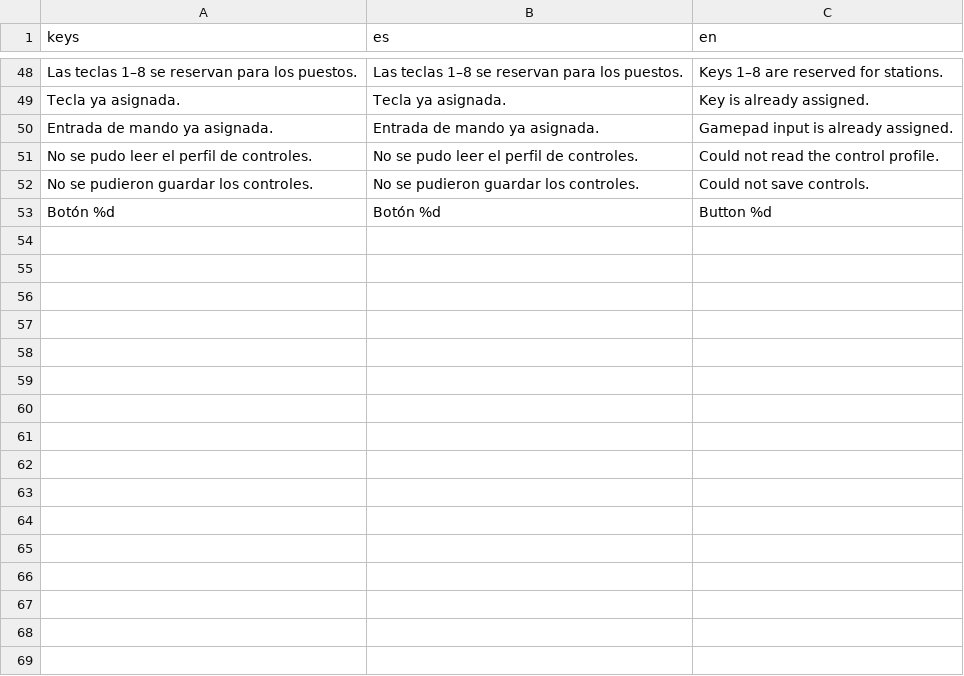
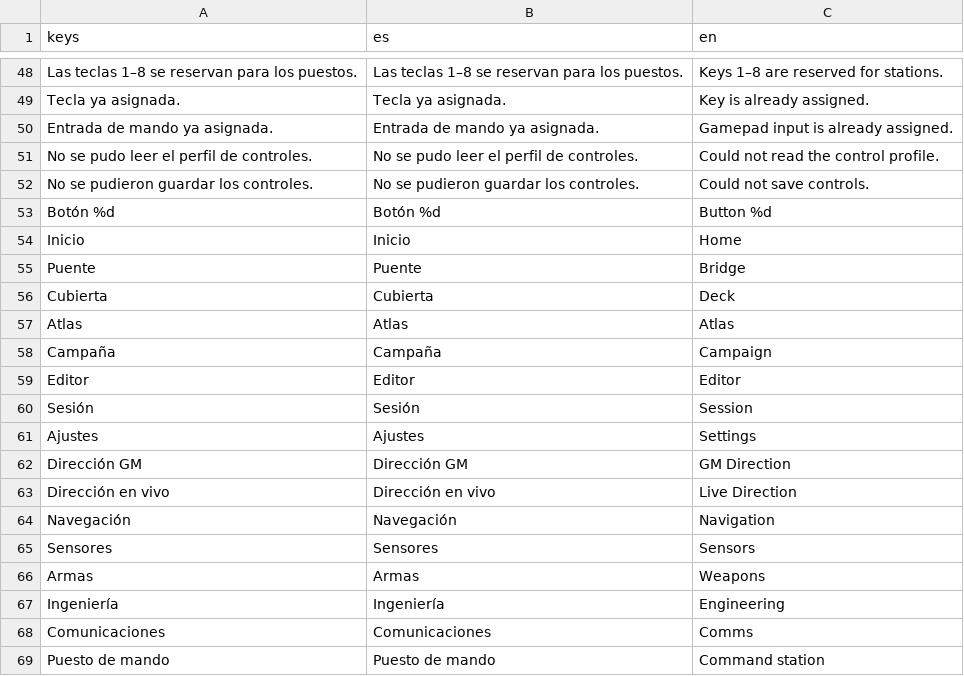
Before and after one commit to EspacioKoop/espaciokooplagunakRemake, a CSV file: game/localization/controls.csv, drawn as a sheet; only a part is shown, gaps mark what is left out.

```diff
--- a/game/localization/controls.csv
+++ b/game/localization/controls.csv
@@ -53 +53,17 @@ No se pudieron guardar los controles.,No se pudieron guardar los controles.,Coul
 Botón %d,Botón %d,Button %d
+Inicio,Inicio,Home
+Puente,Puente,Bridge
+Cubierta,Cubierta,Deck
+Atlas,Atlas,Atlas
+Campaña,Campaña,Campaign
+Editor,Editor,Editor
+Sesión,Sesión,Session
+Ajustes,Ajustes,Settings
+Dirección GM,Dirección GM,GM Direction
+Dirección en vivo,Dirección en vivo,Live Direction
+Navegación,Navegación,Navigation
+Sensores,Sensores,Sensors
+Armas,Armas,Weapons
+Ingeniería,Ingeniería,Engineering
+Comunicaciones,Comunicaciones,Comms
+Puesto de mando,Puesto de mando,Command station
```
Also changed, not shown: 17 other files.
